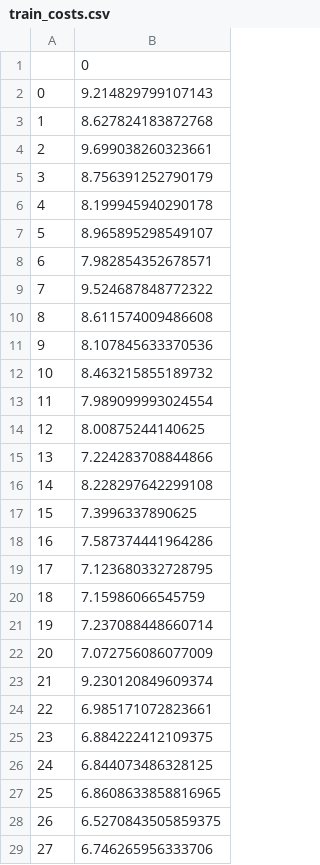
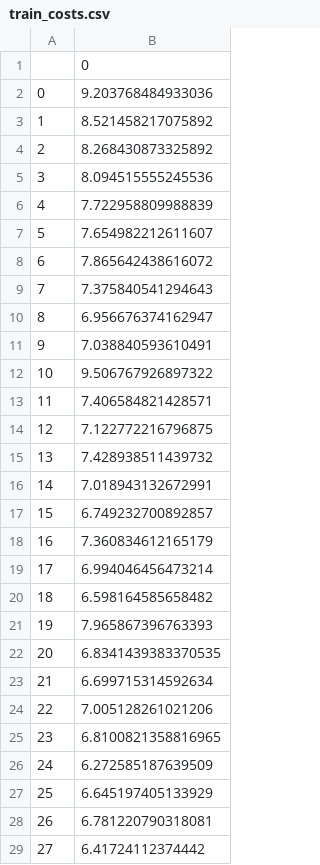
Before and after one commit to voxmenthe/TF_RNN_1, a CSV file: my_lstm_odyssey/logs/train_costs.csv, drawn as a sheet; only a part is shown; the diff covers the shown part only.

```diff
--- a/my_lstm_odyssey/logs/train_costs.csv
+++ b/my_lstm_odyssey/logs/train_costs.csv
@@ -1,29 +1,29 @@
 ,0
-0,9.214829799107143
-1,8.627824183872768
-2,9.699038260323661
-3,8.756391252790179
-4,8.199945940290178
-5,8.965895298549107
-6,7.982854352678571
-7,9.524687848772322
-8,8.611574009486608
-9,8.107845633370536
-10,8.463215855189732
-11,7.989099993024554
-12,8.00875244140625
-13,7.224283708844866
-14,8.228297642299108
-15,7.3996337890625
-16,7.587374441964286
-17,7.123680332728795
-18,7.15986066545759
-19,7.237088448660714
-20,7.072756086077009
-21,9.230120849609374
-22,6.985171072823661
-23,6.884222412109375
-24,6.844073486328125
-25,6.8608633858816965
-26,6.5270843505859375
-27,6.746265956333706
+0,9.203768484933036
+1,8.521458217075892
+2,8.268430873325892
+3,8.094515555245536
+4,7.722958809988839
+5,7.654982212611607
+6,7.865642438616072
+7,7.375840541294643
+8,6.956676374162947
+9,7.038840593610491
+10,9.506767926897322
+11,7.406584821428571
+12,7.122772216796875
+13,7.428938511439732
+14,7.018943132672991
+15,6.749232700892857
+16,7.360834612165179
+17,6.994046456473214
+18,6.598164585658482
+19,7.965867396763393
+20,6.8341439383370535
+21,6.699715314592634
+22,7.005128261021206
+23,6.8100821358816965
+24,6.272585187639509
+25,6.645197405133929
+26,6.781220790318081
+27,6.41724112374442
```
Also changed, not shown: 11 edited cells elsewhere in this file, my_lstm_odyssey/logs/train_perps.csv, my_lstm_odyssey/logs/valid_costs.csv, 4 other files.
